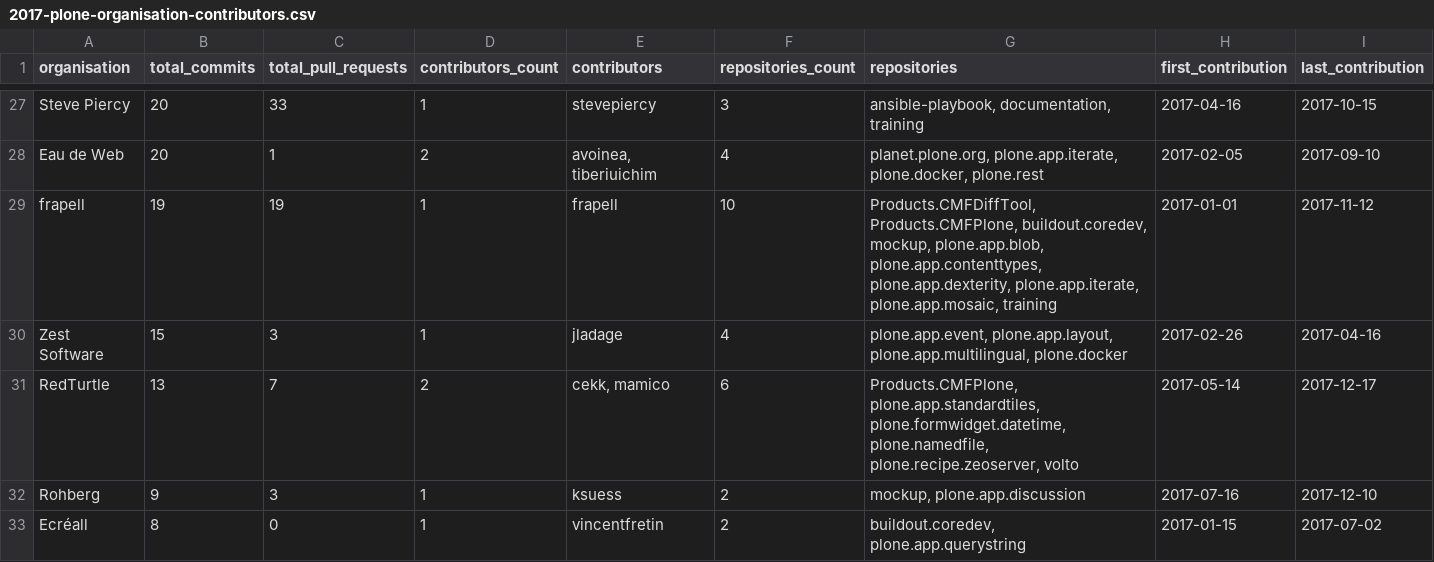
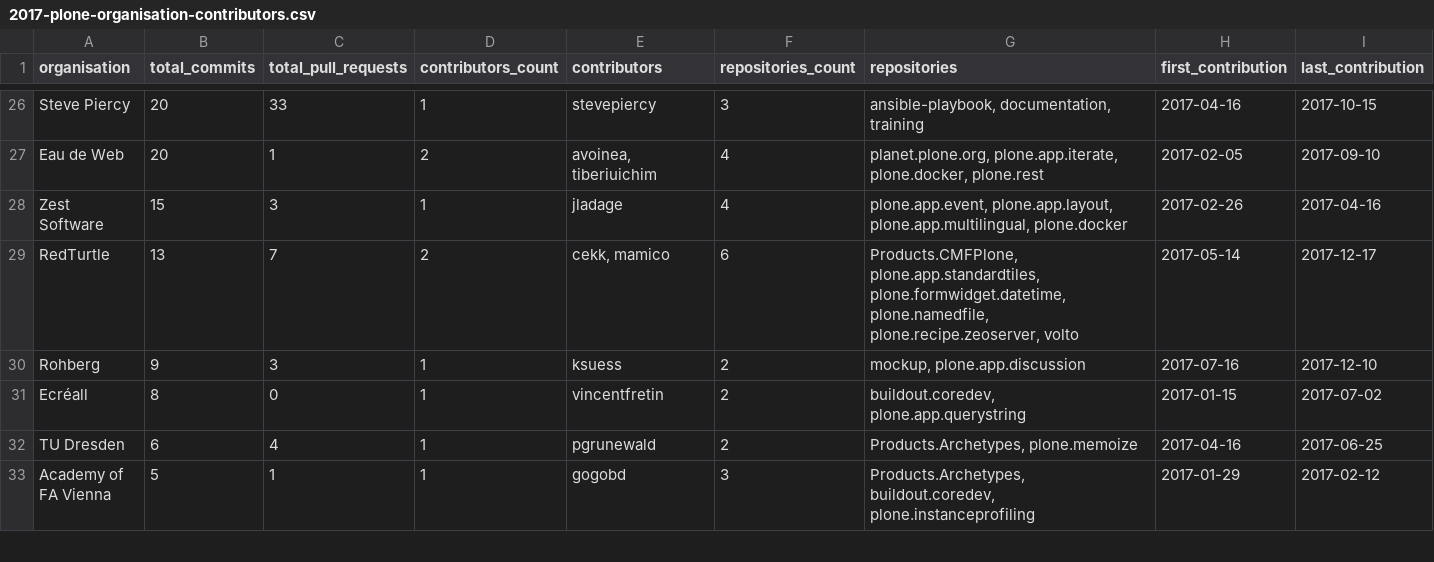
Before and after one commit to plone/plone-contributor-statistics, a CSV file: 2017-plone-organisation-contributors.csv, drawn as a sheet; only a part is shown, gaps mark what is left out; the shorter side is filled out with more unchanged rows; the diff covers the shown part only; the diff names each change by its address in the sheet, - before the commit and + after, or states it on an @@ line.

```diff
--- a/2017-plone-organisation-contributors.csv
+++ b/2017-plone-organisation-contributors.csv
-row 29: frapell | 19 | 19 | 1 | frapell | 10 | Products.CMFDiffTool, Products.CMFPlone, buildout.coredev, mockup, plone.app.blob, plone.app.contenttypes, plone.app.dexterity, plone.app.iterate, plone.app.mosaic, training | 2017-01-01 | 2017-11-12
```
Also changed, not shown: 3 removed rows and 6 edited cells elsewhere in this file, 2015-plone-organisation-contributors.csv, 2016-plone-organisation-contributors.csv, 9 other files.
